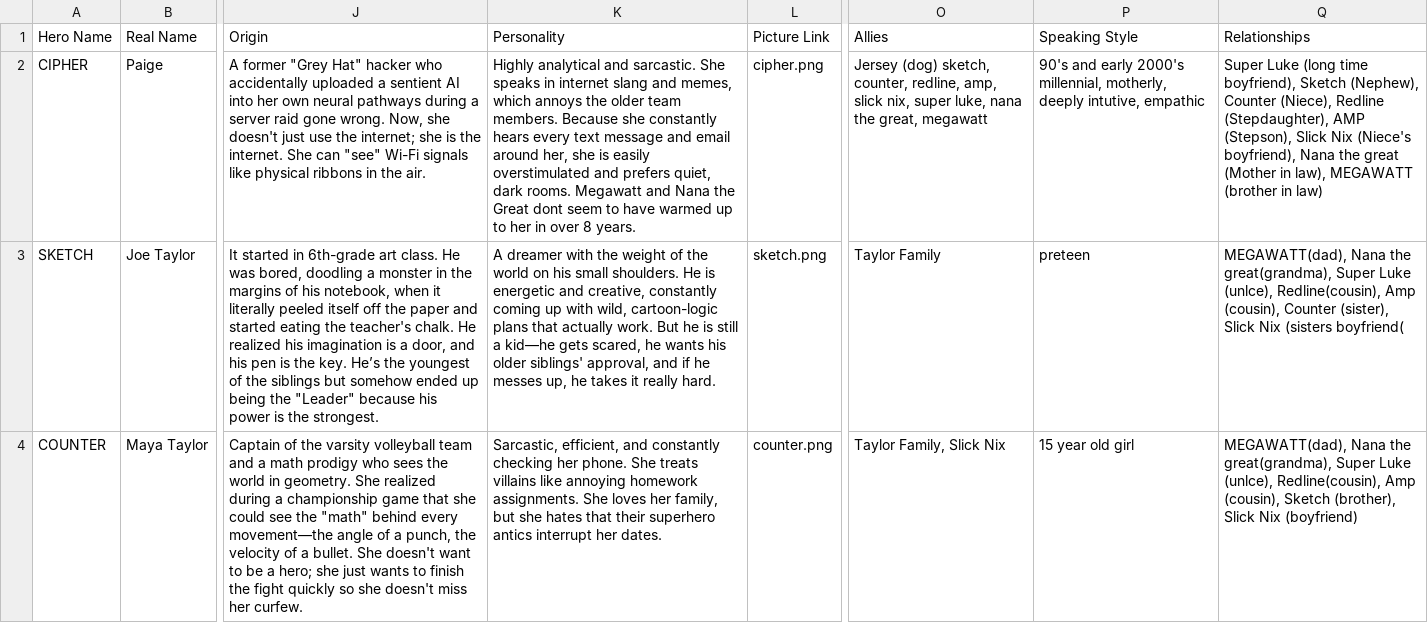
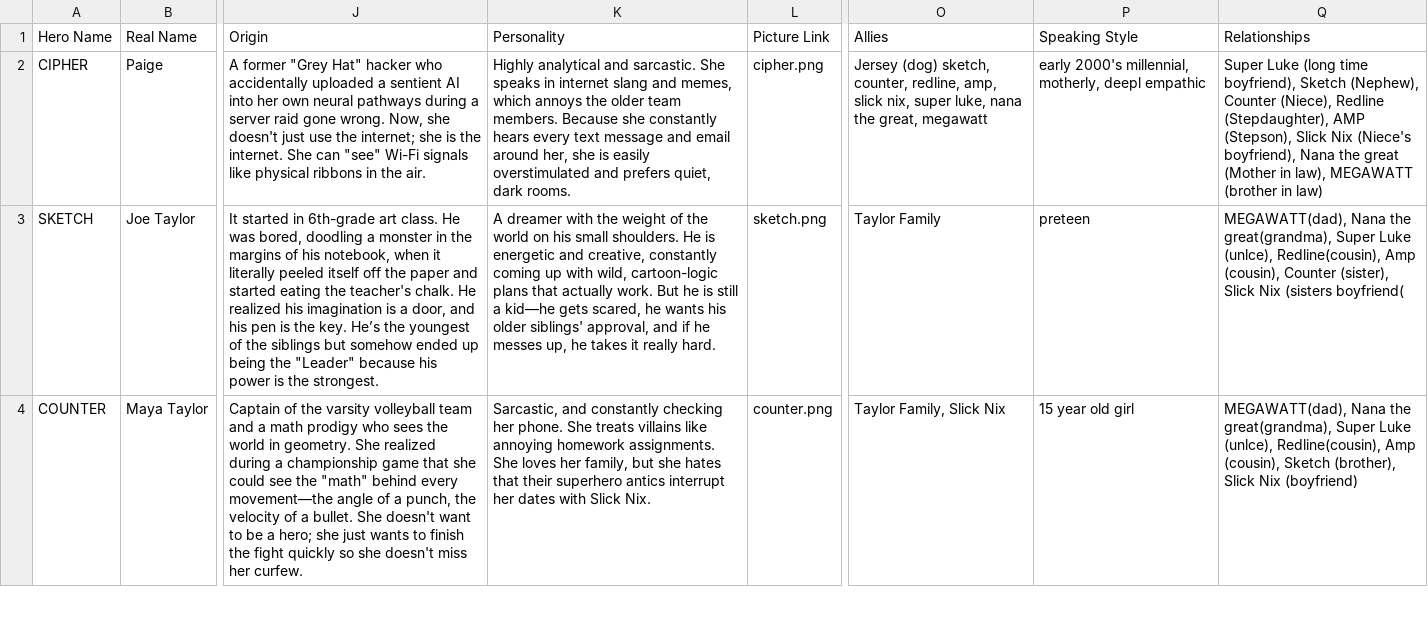
Before and after one commit to paigesierra93/comic_app, a CSV file: roster_completed.csv, drawn as a sheet; only a part is shown, gaps mark what is left out; the diff covers the shown part only; the diff names each change by its address in the sheet, - before the commit and + after, or states it on an @@ line.

Commit message:
Add files via upload

```diff
--- a/roster_completed.csv
+++ b/roster_completed.csv
-K2 (Personality): …dark rooms. Megawatt and Nana the Great dont seem to have warmed up to her in over 8 years.
+K2 (Personality): …dark rooms.
-P2 (Speaking Style): 90's and early 2000's millennial, motherly, deeply intutive, empathic
+P2 (Speaking Style): early 2000's millennial, motherly, deepl empathic
-K4 (Personality): Sarcastic, efficient, and constantly checking her phone. She treats villains like annoying homework assignments. She loves her family, but she hates that their superhero antics interrupt her dates.
+K4 (Personality): Sarcastic, and constantly checking her phone. She treats villains like annoying homework assignments. She loves her family, but she hates that their superhero antics interrupt her dates with Slick Nix.
```
Also changed, not shown: 5 edited cells elsewhere in this file.
